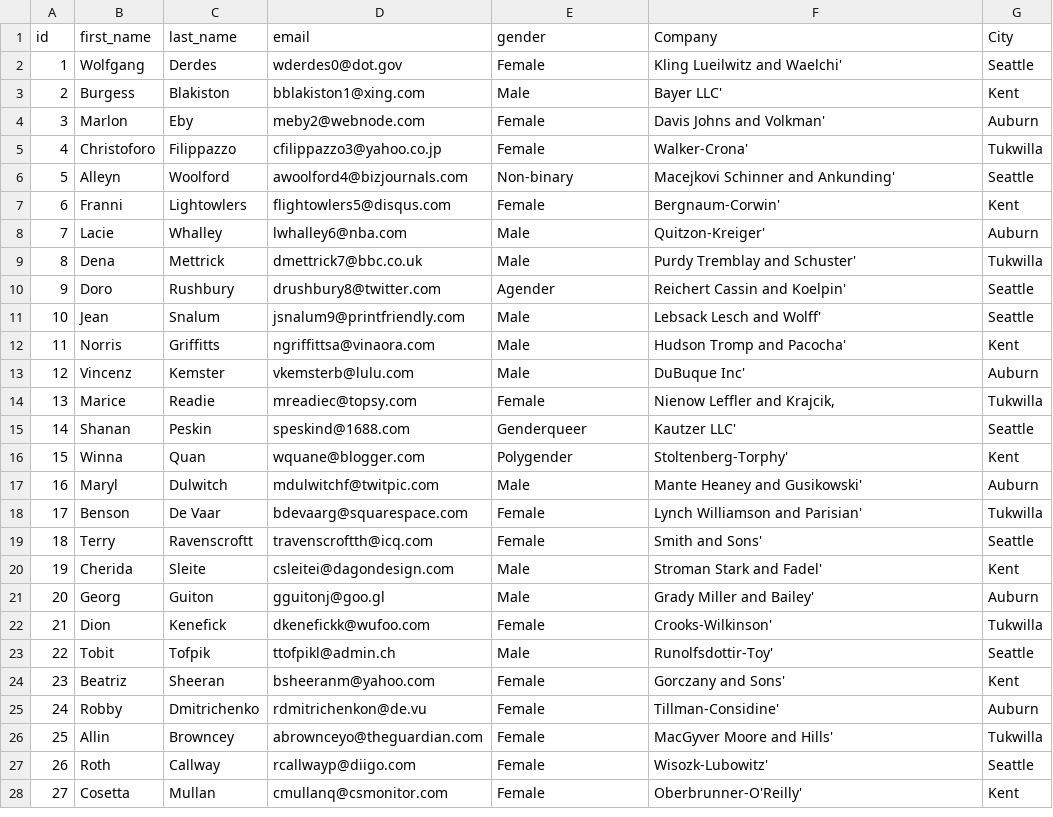
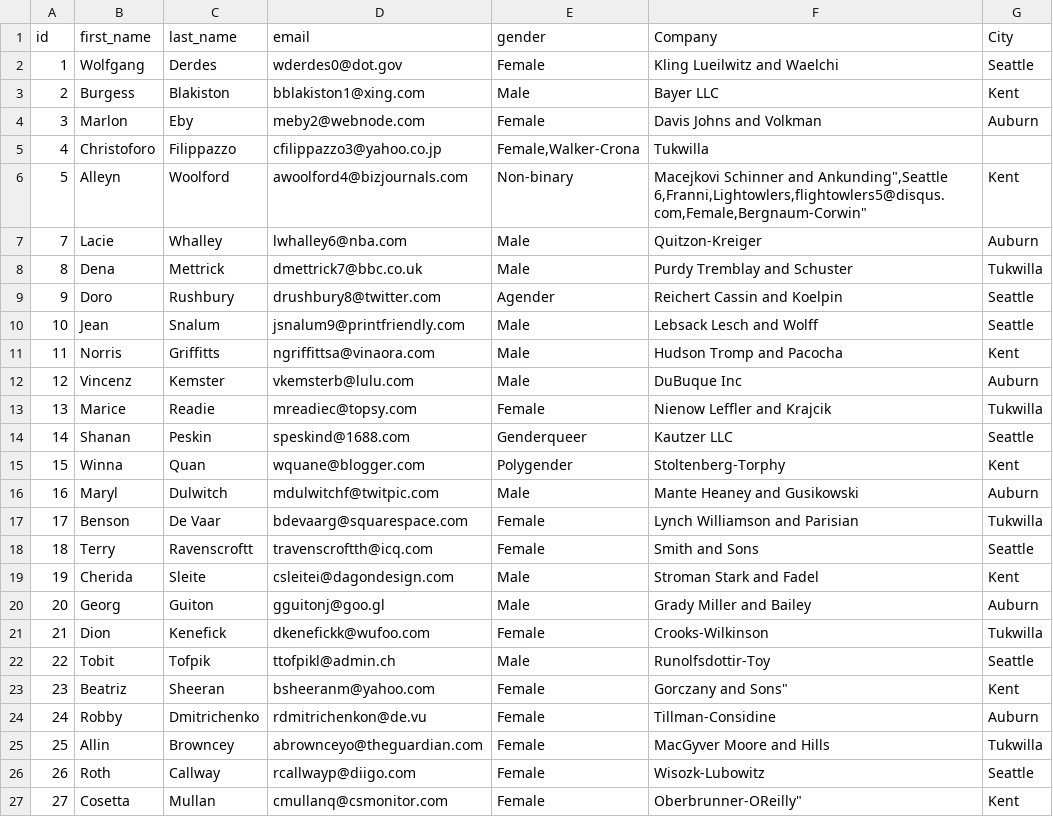
Before and after one commit to tzfrazier/classAssets, a CSV file: IST 423/Flatfiles/MOCK_DATA.csv, drawn as a sheet; only a part is shown; the diff covers the shown part only.

Commit message:
Mock files for 2/11

```diff
--- a/IST 423/Flatfiles/MOCK_DATA.csv
+++ b/IST 423/Flatfiles/MOCK_DATA.csv
@@ -1,28 +1,28 @@
 id,first_name,last_name,email,gender,Company,City
-1,Wolfgang,Derdes,wderdes0@dot.gov,Female,Kling Lueilwitz and Waelchi',Seattle
-2,Burgess,Blakiston,bblakiston1@xing.com,Male,Bayer LLC',Kent
-3,Marlon,Eby,meby2@webnode.com,Female,Davis Johns and Volkman',Auburn
-4,Christoforo,Filippazzo,cfilippazzo3@yahoo.co.jp,Female,Walker-Crona',Tukwilla
-5,Alleyn,Woolford,awoolford4@bizjournals.com,Non-binary,Macejkovi Schinner and Ankunding',Seattle
-6,Franni,Lightowlers,flightowlers5@disqus.com,Female,Bergnaum-Corwin',Kent
-7,Lacie,Whalley,lwhalley6@nba.com,Male,Quitzon-Kreiger',Auburn
-8,Dena,Mettrick,dmettrick7@bbc.co.uk,Male,Purdy Tremblay and Schuster',Tukwilla
-9,Doro,Rushbury,drushbury8@twitter.com,Agender,Reichert  Cassin and Koelpin',Seattle
-10,Jean,Snalum,jsnalum9@printfriendly.com,Male,Lebsack  Lesch and Wolff',Seattle
-11,Norris,Griffitts,ngriffittsa@vinaora.com,Male,Hudson  Tromp and Pacocha',Kent
-12,Vincenz,Kemster,vkemsterb@lulu.com,Male,DuBuque Inc',Auburn
-13,Marice,Readie,mreadiec@topsy.com,Female,"Nienow  Leffler and Krajcik,",Tukwilla
-14,Shanan,Peskin,speskind@1688.com,Genderqueer,Kautzer LLC',Seattle
-15,Winna,Quan,wquane@blogger.com,Polygender,Stoltenberg-Torphy',Kent
-16,Maryl,Dulwitch,mdulwitchf@twitpic.com,Male,Mante  Heaney and Gusikowski',Auburn
-17,Benson,De Vaar,bdevaarg@squarespace.com,Female,Lynch  Williamson and Parisian',Tukwilla
-18,Terry,Ravenscroftt,travenscroftth@icq.com,Female,Smith and Sons',Seattle
-19,Cherida,Sleite,csleitei@dagondesign.com,Male,Stroman  Stark and Fadel',Kent
-20,Georg,Guiton,gguitonj@goo.gl,Male,Grady  Miller and Bailey',Auburn
-21,Dion,Kenefick,dkenefickk@wufoo.com,Female,Crooks-Wilkinson',Tukwilla
-22,Tobit,Tofpik,ttofpikl@admin.ch,Male,Runolfsdottir-Toy',Seattle
-23,Beatriz,Sheeran,bsheeranm@yahoo.com,Female,Gorczany and Sons',Kent
-24,Robby,Dmitrichenko,rdmitrichenkon@de.vu,Female,Tillman-Considine',Auburn
-25,Allin,Browncey,abrownceyo@theguardian.com,Female,MacGyver  Moore and Hills',Tukwilla
-26,Roth,Callway,rcallwayp@diigo.com,Female,Wisozk-Lubowitz',Seattle
-27,Cosetta,Mullan,cmullanq@csmonitor.com,Female,Oberbrunner-O'Reilly',Kent
+1,Wolfgang,Derdes,wderdes0@dot.gov,Female,"Kling Lueilwitz and Waelchi",Seattle
+2,Burgess,Blakiston,bblakiston1@xing.com,Male,"Bayer LLC",Kent
+3,Marlon,Eby,meby2@webnode.com,Female,"Davis Johns and Volkman",Auburn
+4,Christoforo,Filippazzo,cfilippazzo3@yahoo.co.jp,"Female,Walker-Crona",Tukwilla
+5,Alleyn,Woolford,awoolford4@bizjournals.com,Non-binary,"Macejkovi Schinner and Ankunding"",Seattle
+6,Franni,Lightowlers,flightowlers5@disqus.com,Female,"Bergnaum-Corwin",Kent
+7,Lacie,Whalley,lwhalley6@nba.com,Male,"Quitzon-Kreiger",Auburn
+8,Dena,Mettrick,dmettrick7@bbc.co.uk,Male,"Purdy Tremblay and Schuster",Tukwilla
+9,Doro,Rushbury,drushbury8@twitter.com,Agender,"Reichert  Cassin and Koelpin",Seattle
+10,Jean,Snalum,jsnalum9@printfriendly.com,Male,"Lebsack  Lesch and Wolff",Seattle
+11,Norris,Griffitts,ngriffittsa@vinaora.com,Male,"Hudson  Tromp and Pacocha",Kent
+12,Vincenz,Kemster,vkemsterb@lulu.com,Male,"DuBuque Inc",Auburn
+13,Marice,Readie,mreadiec@topsy.com,Female,"Nienow  Leffler and Krajcik",Tukwilla
+14,Shanan,Peskin,speskind@1688.com,Genderqueer,"Kautzer LLC",Seattle
+15,Winna,Quan,wquane@blogger.com,Polygender,"Stoltenberg-Torphy",Kent
+16,Maryl,Dulwitch,mdulwitchf@twitpic.com,Male,"Mante  Heaney and Gusikowski",Auburn
+17,Benson,De Vaar,bdevaarg@squarespace.com,Female,"Lynch  Williamson and Parisian",Tukwilla
+18,Terry,Ravenscroftt,travenscroftth@icq.com,Female,"Smith and Sons",Seattle
+19,Cherida,Sleite,csleitei@dagondesign.com,Male,"Stroman  Stark and Fadel",Kent
+20,Georg,Guiton,gguitonj@goo.gl,Male,"Grady  Miller and Bailey",Auburn
+21,Dion,Kenefick,dkenefickk@wufoo.com,Female,"Crooks-Wilkinson",Tukwilla
+22,Tobit,Tofpik,ttofpikl@admin.ch,Male,"Runolfsdottir-Toy",Seattle
+23,Beatriz,Sheeran,bsheeranm@yahoo.com,Female,Gorczany and Sons",Kent
+24,Robby,Dmitrichenko,rdmitrichenkon@de.vu,Female,"Tillman-Considine",Auburn
+25,Allin,Browncey,abrownceyo@theguardian.com,Female,"MacGyver  Moore and Hills",Tukwilla
+26,Roth,Callway,rcallwayp@diigo.com,Female,"Wisozk-Lubowitz",Seattle
+27,Cosetta,Mullan,cmullanq@csmonitor.com,Female,"Oberbrunner-O"Reilly",Kent
```
Also changed, not shown: 1 removed row and 77 edited cells elsewhere in this file.
